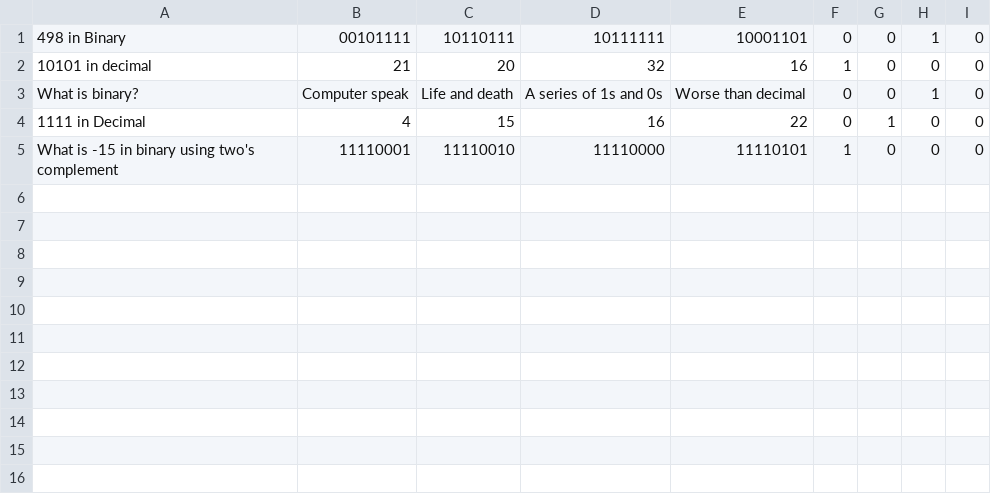
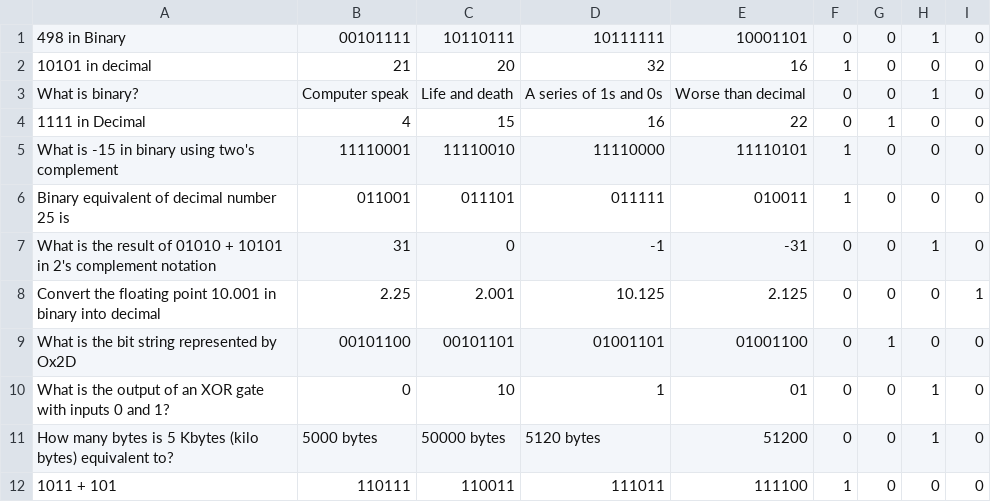
Before and after one commit to JaeRashad/Coursework-3, a CSV file: Binary.csv, drawn as a sheet; the diff names each change by its address in the sheet, - before the commit and + after, or states it on an @@ line.

Commit message:
Added some quuestions to binary.csv

```diff
--- a/Binary.csv
+++ b/Binary.csv
+row 6: Binary equivalent of decimal number 25 is | 011001 | 011101 | 011111 | 010011 | 1 | 0 | 0 | 0
+row 7: What is the result of 01010 + 10101 in 2's complement notation | 31 | 0 | -1 | -31 | 0 | 0 | 1 | 0
+row 8: Convert the floating point 10.001 in binary into decimal | 2.25 | 2.001 | 10.125 | 2.125 | 0 | 0 | 0 | 1
+row 9: What is the bit string represented by Ox2D | 00101100 | 00101101 | 01001101 | 01001100 | 0 | 1 | 0 | 0
+row 10: What is the output of an XOR gate with inputs 0 and 1? | 0 | 10 | 1 | 01 | 0 | 0 | 1 | 0
+row 11: How many bytes is 5 Kbytes (kilo bytes) equivalent to? | 5000 bytes | 50000 bytes | 5120 bytes | 51200 | 0 | 0 | 1 | 0
+row 12: 1011 + 101 | 110111 | 110011 | 111011 | 111100 | 1 | 0 | 0 | 0
```
